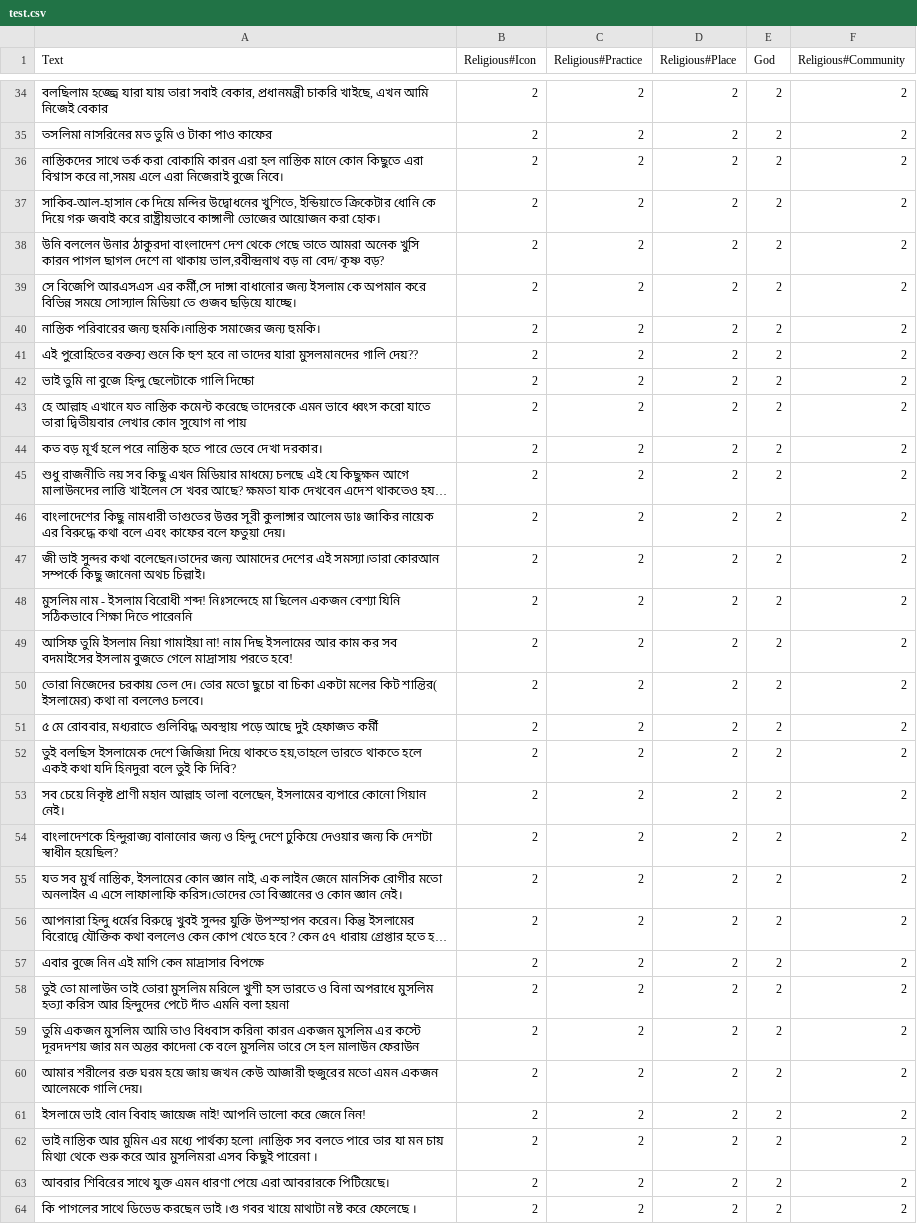
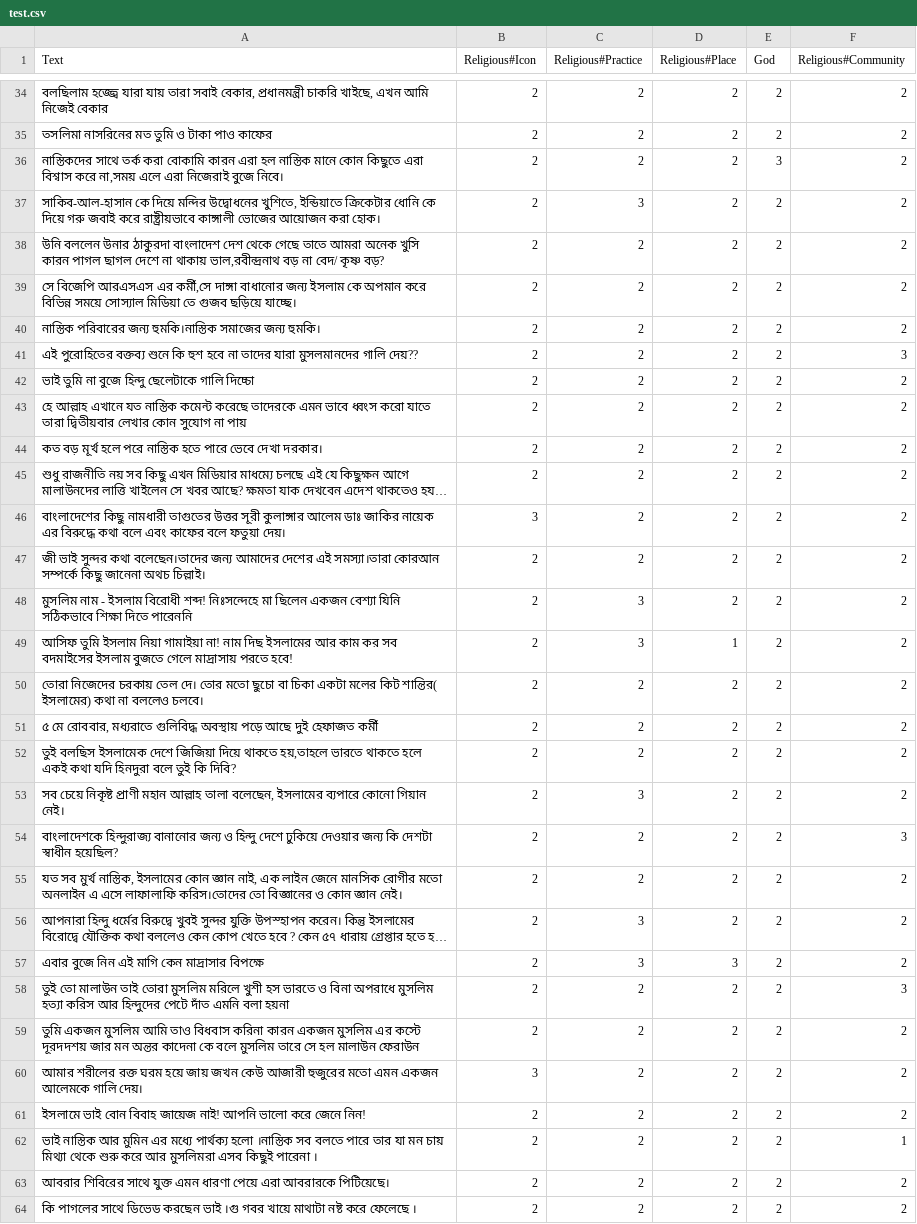
Before and after one commit to Sahim98/Aspect-Category-based-Sentiment-Analysis, a CSV file: test.csv, drawn as a sheet; only a part is shown, gaps mark what is left out; long unchanged cells end in …; the diff covers the shown part only; the diff names each change by its address in the sheet, - before the commit and + after, or states it on an @@ line.

Commit message:
Update test.csv

```diff
--- a/test.csv
+++ b/test.csv
-E36 (God): 2
+E36 (God): 3
-C37 (Religious#Practice): 2
+C37 (Religious#Practice): 3
-F41 (Religious#Community): 2
+F41 (Religious#Community): 3
-B46 (Religious#Icon): 2
+B46 (Religious#Icon): 3
-C48:C49 (Religious#Practice): 2
+C48:C49 (Religious#Practice): 3
-D49 (Religious#Place): 2
+D49 (Religious#Place): 1
-C53 (Religious#Practice): 2
+C53 (Religious#Practice): 3
-F54 (Religious#Community): 2
+F54 (Religious#Community): 3
-C56:C57 (Religious#Practice): 2
+C56:C57 (Religious#Practice): 3
-D57 (Religious#Place): 2
+D57 (Religious#Place): 3
-F58 (Religious#Community): 2
+F58 (Religious#Community): 3
-B60 (Religious#Icon): 2
+B60 (Religious#Icon): 3
-F62 (Religious#Community): 2
+F62 (Religious#Community): 1
```
Also changed, not shown: 3 edited cells elsewhere in this file.
